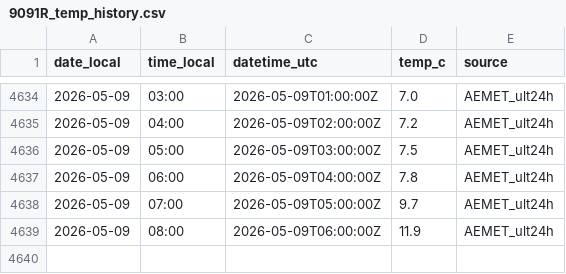
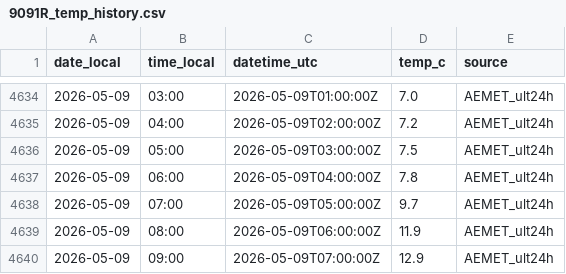
Before and after one commit to artcymap-ctrl/CALEFACCION, a CSV file: docs/data/9091R_temp_history.csv, drawn as a sheet; only a part is shown, gaps mark what is left out; the diff names each change by its address in the sheet, - before the commit and + after, or states it on an @@ line.

```diff
--- a/docs/data/9091R_temp_history.csv
+++ b/docs/data/9091R_temp_history.csv
+row 4640: 2026-05-09 | 09:00 | 2026-05-09T07:00:00Z | 12.9 | AEMET_ult24h
```
Also changed, not shown: docs/data/9091R_temp_hourly.csv.
